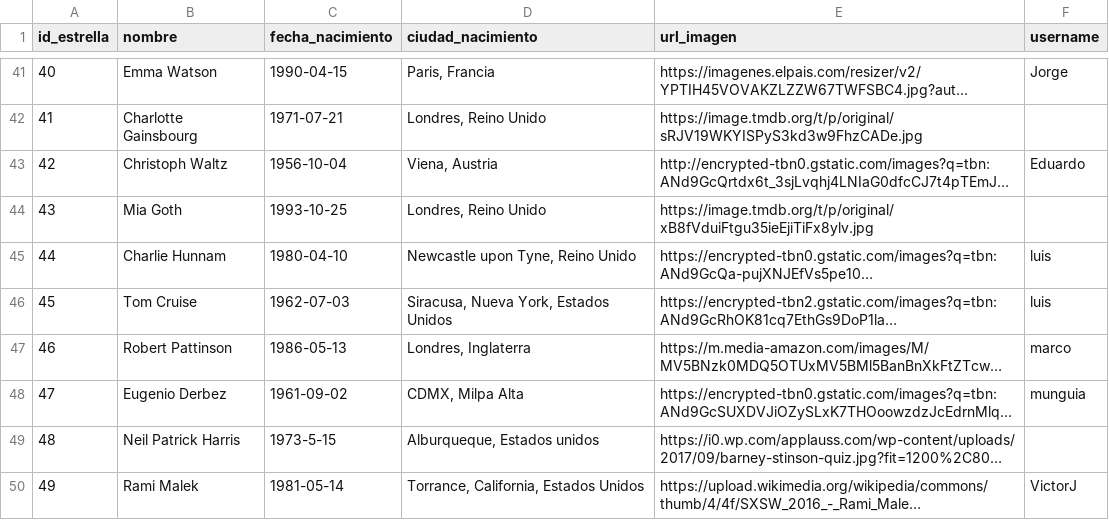
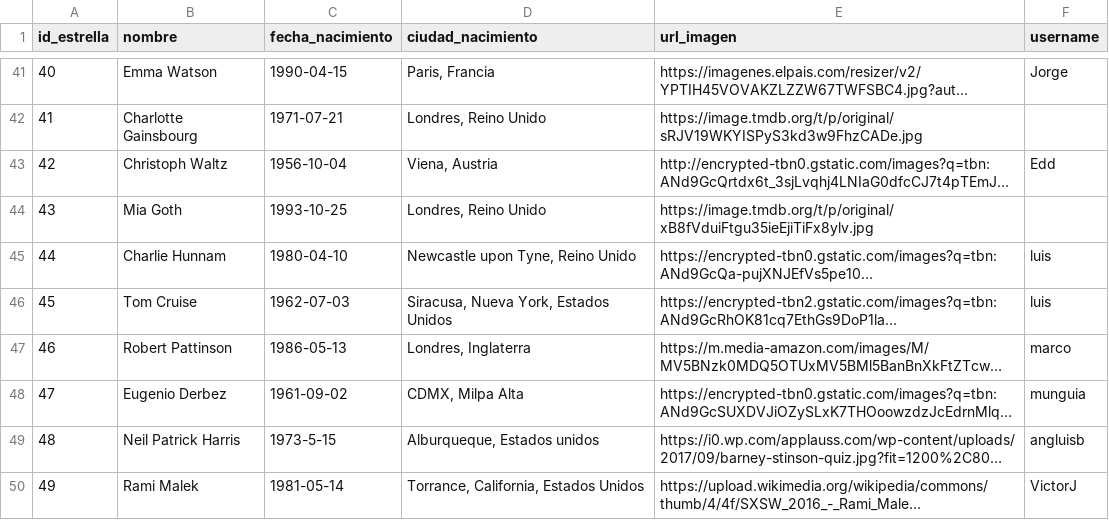
Before and after one commit to mmerph/curso_python, a CSV file: movieDB/datos/actores.csv, drawn as a sheet; only a part is shown, gaps mark what is left out; long unchanged cells end in …; the diff covers the shown part only; the diff names each change by its address in the sheet, - before the commit and + after, or states it on an @@ line.

Commit message:
se agregaron clases Pelicula, Relacion, User y SistemaCine, para administrar la base (cargar y guardar csv, login obtener actor, peliculas, login y agregar actor, pelicula, relacion y usuario)

```diff
--- a/movieDB/datos/actores.csv
+++ b/movieDB/datos/actores.csv
-F43 (username): Eduardo
+F43 (username): Edd
-F49 (username): (empty)
+F49 (username): angluisb
```
Also changed, not shown: 7 added rows and 6 edited cells elsewhere in this file, 4 other files.
